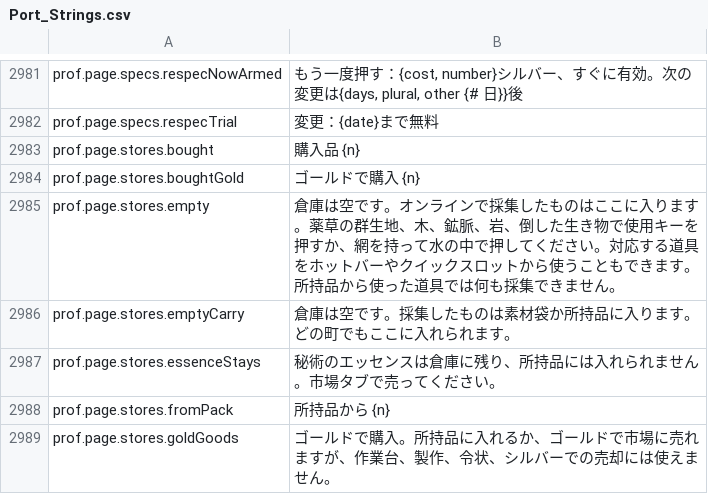
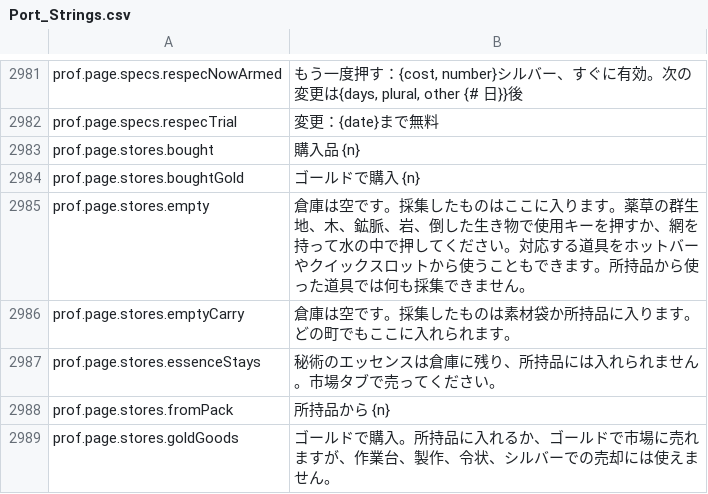
Before and after one commit to Chuz13/daggerfall-forever, a CSV file: locales/ja/Port_Strings.csv, drawn as a sheet; only a part is shown, gaps mark what is left out.

Commit message:
fix(i18n): remove online reference from prof stores empty string across all remaining locales

```diff
--- a/locales/ja/Port_Strings.csv
+++ b/locales/ja/Port_Strings.csv
@@ -2986,3 +2986,3 @@ prof.page.stores.bought,"購入品 {n}"
 prof.page.stores.boughtGold,"ゴールドで購入 {n}"
-prof.page.stores.empty,"倉庫は空です。オンラインで採集したものはここに入ります。薬草の群生地、木、鉱脈、岩、倒した生き物で使用キーを押すか、網を持って水の中で押してください。対応する道具をホットバーやクイックスロットから使うこともできます。所持品から使った道具では何も採集できません。"
+prof.page.stores.empty,"倉庫は空です。採集したものはここに入ります。薬草の群生地、木、鉱脈、岩、倒した生き物で使用キーを押すか、網を持って水の中で押してください。対応する道具をホットバーやクイックスロットから使うこともできます。所持品から使った道具では何も採集できません。"
 prof.page.stores.emptyCarry,"倉庫は空です。採集したものは素材袋か所持品に入ります。どの町でもここに入れられます。"
```
Also changed, not shown: locales/bg/Port_Strings.csv, locales/es/Port_Strings.csv, 11 other files.
